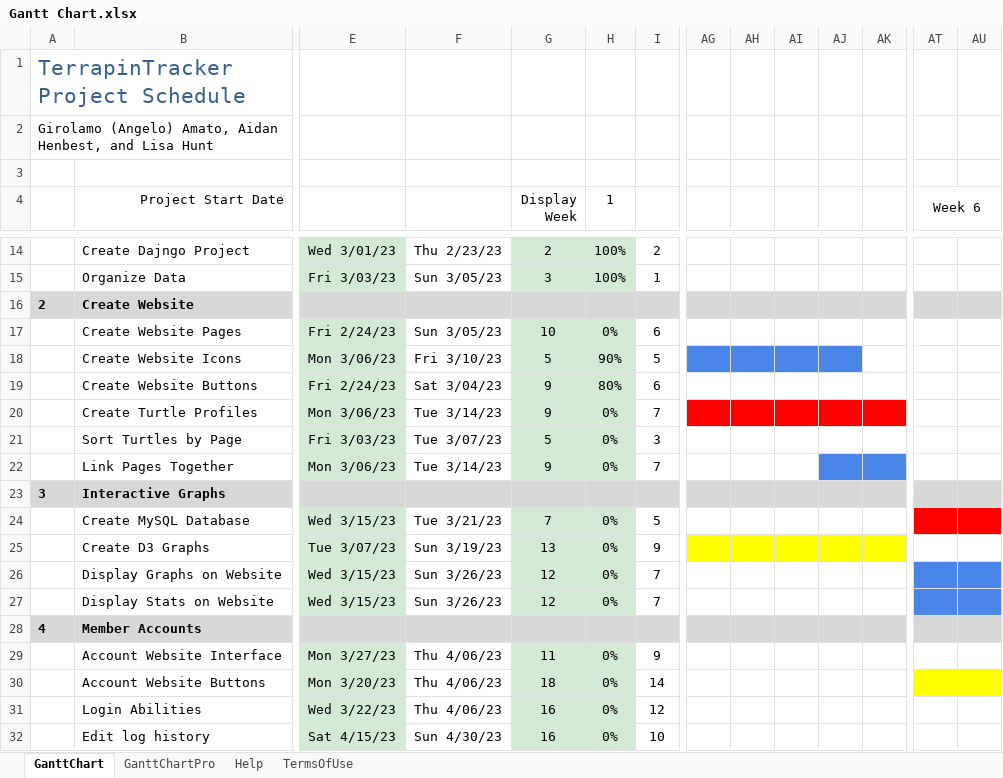
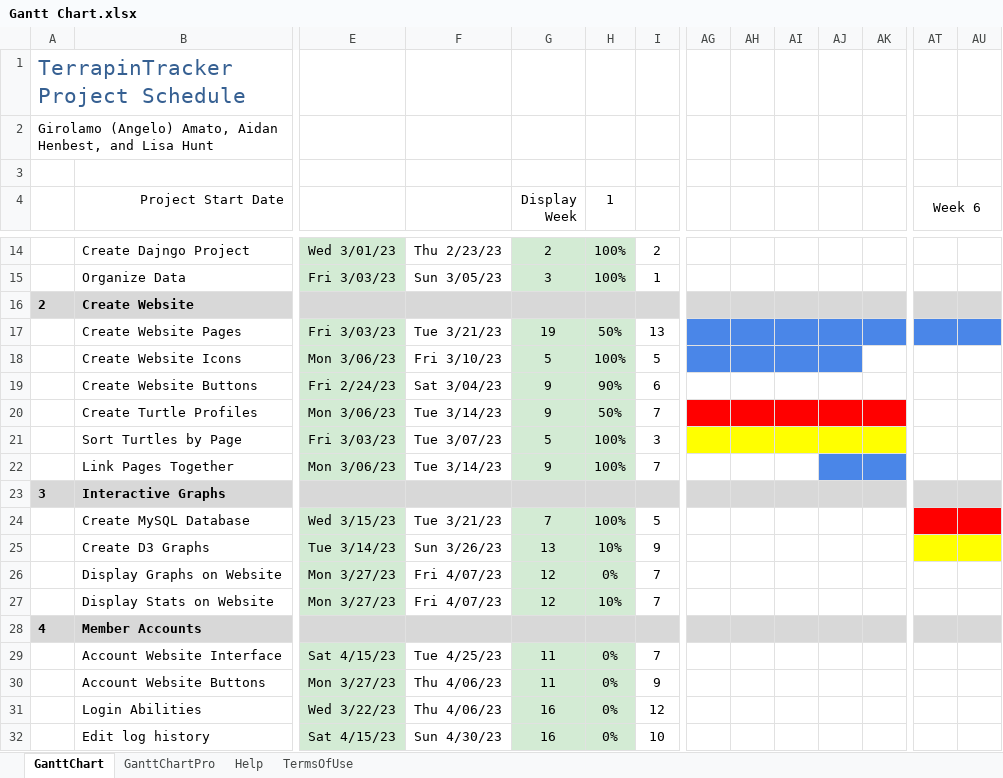
Before and after one commit to henbestaj/senior-capstone, an Excel workbook: Gantt Chart.xlsx, sheet GanttChart, drawn as a sheet; only a part is shown, gaps mark what is left out; values as stored, in another font and other column widths than the file's, no borders; charts and pictures and conditional formats not drawn; the diff covers the shown part only; the diff names each change by its address in the sheet, - before the commit and + after, or states it on an @@ line.

Commit message:
Update Gantt chart and gitignore

```diff
--- a/Gantt Chart.xlsx (sheet GanttChart)
+++ b/Gantt Chart.xlsx (sheet GanttChart)
-E17: Fri 2/24/23
+E17: Fri 3/03/23
-F17: Sun 3/05/23
+F17: Tue 3/21/23
-G17 (Display Week): 10
+G17 (Display Week): 19
-H17 (1): 0%
+H17 (1): 50%
-I17: 6
+I17: 13
-AG17:AU17 fill: none
+AG17:AU17 fill: #4A86E8
-H18 (1): 90%
+H18 (1): 100%
-H19 (1): 80%
+H19 (1): 90%
-H20 (1): 0%
+H20 (1): 50%
-H21:H22 (1): 0%
+H21:H22 (1): 100%
-AG21:AK21 fill: none
+AG21:AK21 fill: #FFFF00
-H24 (1): 0%
+H24 (1): 100%
-E25: Tue 3/07/23
+E25: Tue 3/14/23
-F25: Sun 3/19/23
+F25: Sun 3/26/23
-H25 (1): 0%
+H25 (1): 10%
-AG25:AK25 fill: #FFFF00
+AG25:AK25 fill: none
-AT25:AU25 fill: none
+AT25:AU25 fill: #FFFF00
-E26:E27: Wed 3/15/23
+E26:E27: Mon 3/27/23
-F26:F27: Sun 3/26/23
+F26:F27: Fri 4/07/23
-AT26:AU27 fill: #4A86E8
+AT26:AU27 fill: none
-H27 (1): 0%
+H27 (1): 10%
-E29: Mon 3/27/23
+E29: Sat 4/15/23
-F29: Thu 4/06/23
+F29: Tue 4/25/23
-I29: 9
+I29: 7
-E30: Mon 3/20/23
+E30: Mon 3/27/23
-G30 (Display Week): 18
+G30 (Display Week): 11
-I30: 14
+I30: 9
-AT30:AU30 fill: #FFFF00
+AT30:AU30 fill: none
```
Also changed, not shown: cell formats elsewhere in this sheet, 1 other file.
